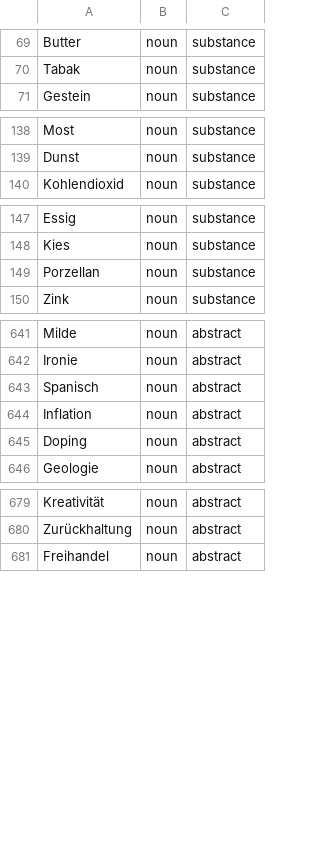
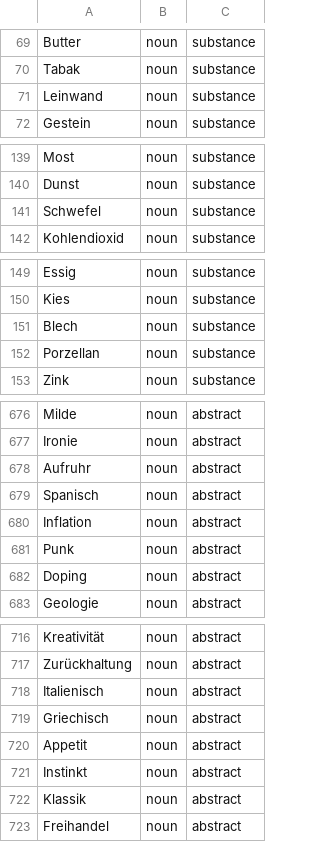
Before and after one commit to wi-wissen/heinrich-data, a TSV file: de/lexicon/classes/mass_noun.tsv, drawn as a sheet; only a part is shown, gaps mark what is left out; the diff covers the shown part only; the diff names each change by its address in the sheet, - before the commit and + after, or states it on an @@ line.

```diff
--- a/de/lexicon/classes/mass_noun.tsv
+++ b/de/lexicon/classes/mass_noun.tsv
+row 71: Leinwand | noun | substance
+row 141: Schwefel | noun | substance
+row 151: Blech | noun | substance
+row 678: Aufruhr | noun | abstract
+row 681: Punk | noun | abstract
+row 718: Italienisch | noun | abstract
+row 719: Griechisch | noun | abstract
+row 720: Appetit | noun | abstract
+row 721: Instinkt | noun | abstract
+row 722: Klassik | noun | abstract
```
Also changed, not shown: 43 added rows elsewhere in this file.
